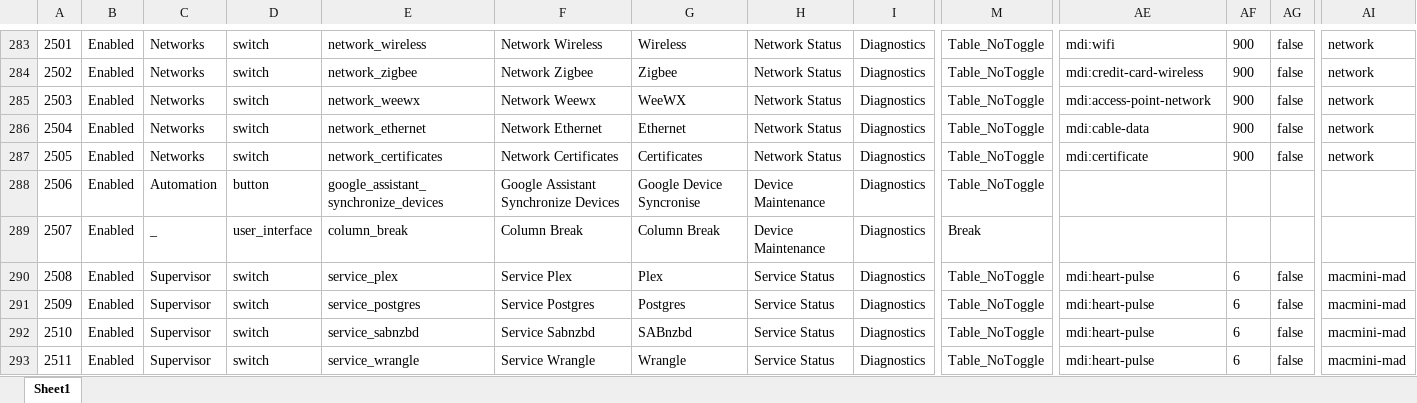
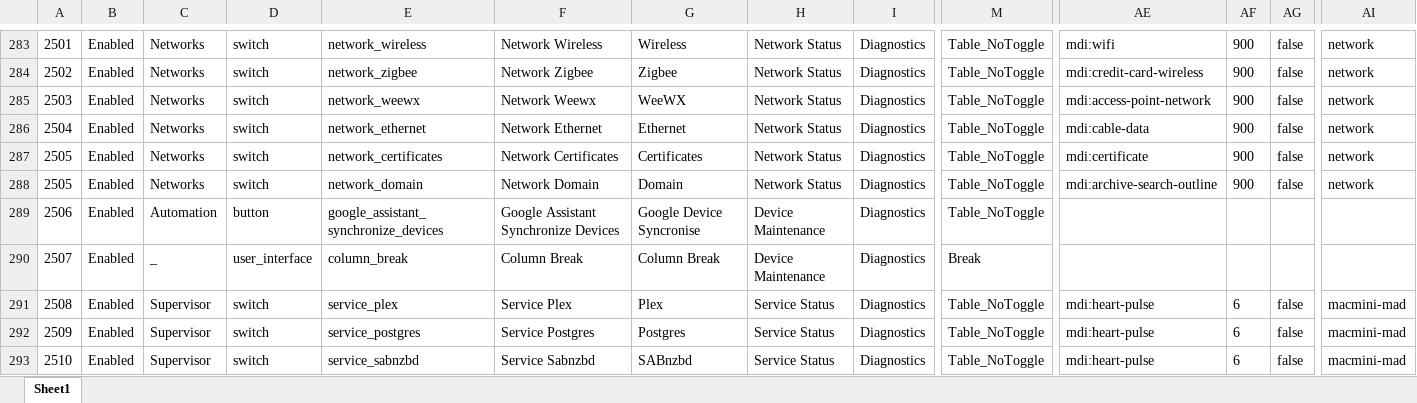
Before and after one commit to ggear/asystem, an Excel workbook: src/meg/homeassistant/src/build/resources/entity_metadata.xlsx, sheet Sheet1, drawn as a sheet; only a part is shown, gaps mark what is left out; the shorter side is filled out with more unchanged rows; values as stored, in another font and other column widths than the file's, no borders; table styles not drawn; rows hold the shown columns only; the diff names each change by its address in the sheet, - before the commit and + after, or states it on an @@ line.

```diff
--- a/src/meg/homeassistant/src/build/resources/entity_metadata.xlsx (sheet Sheet1)
+++ b/src/meg/homeassistant/src/build/resources/entity_metadata.xlsx (sheet Sheet1)
+row 288: 2505 | Enabled | Networks | switch | network_domain | Network Domain | Domain | Network Status | Diagnostics | Table_NoToggle | mdi:archive-search-outline | 900 | false | network
```
Also changed, not shown: 17 other files.
